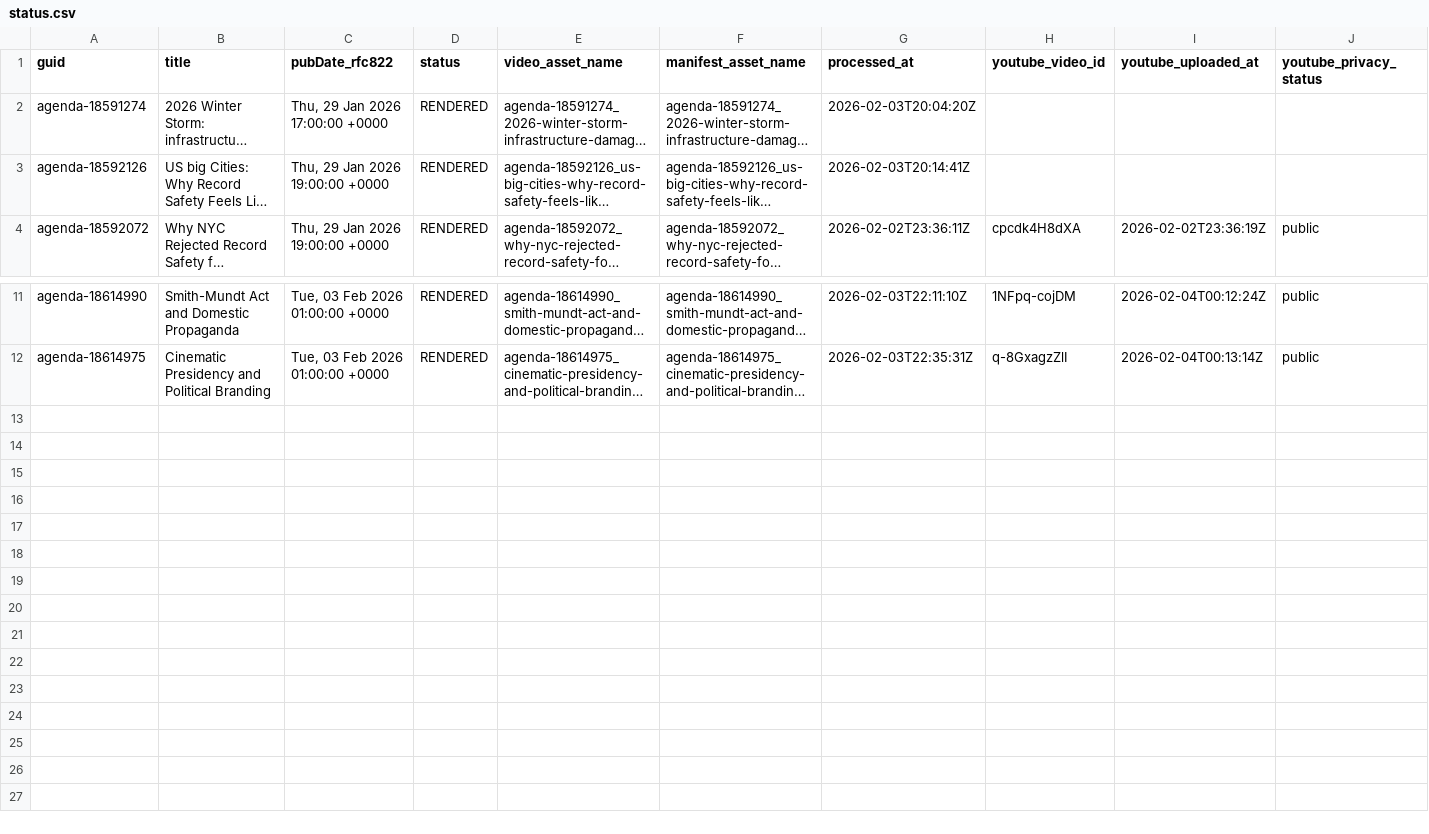
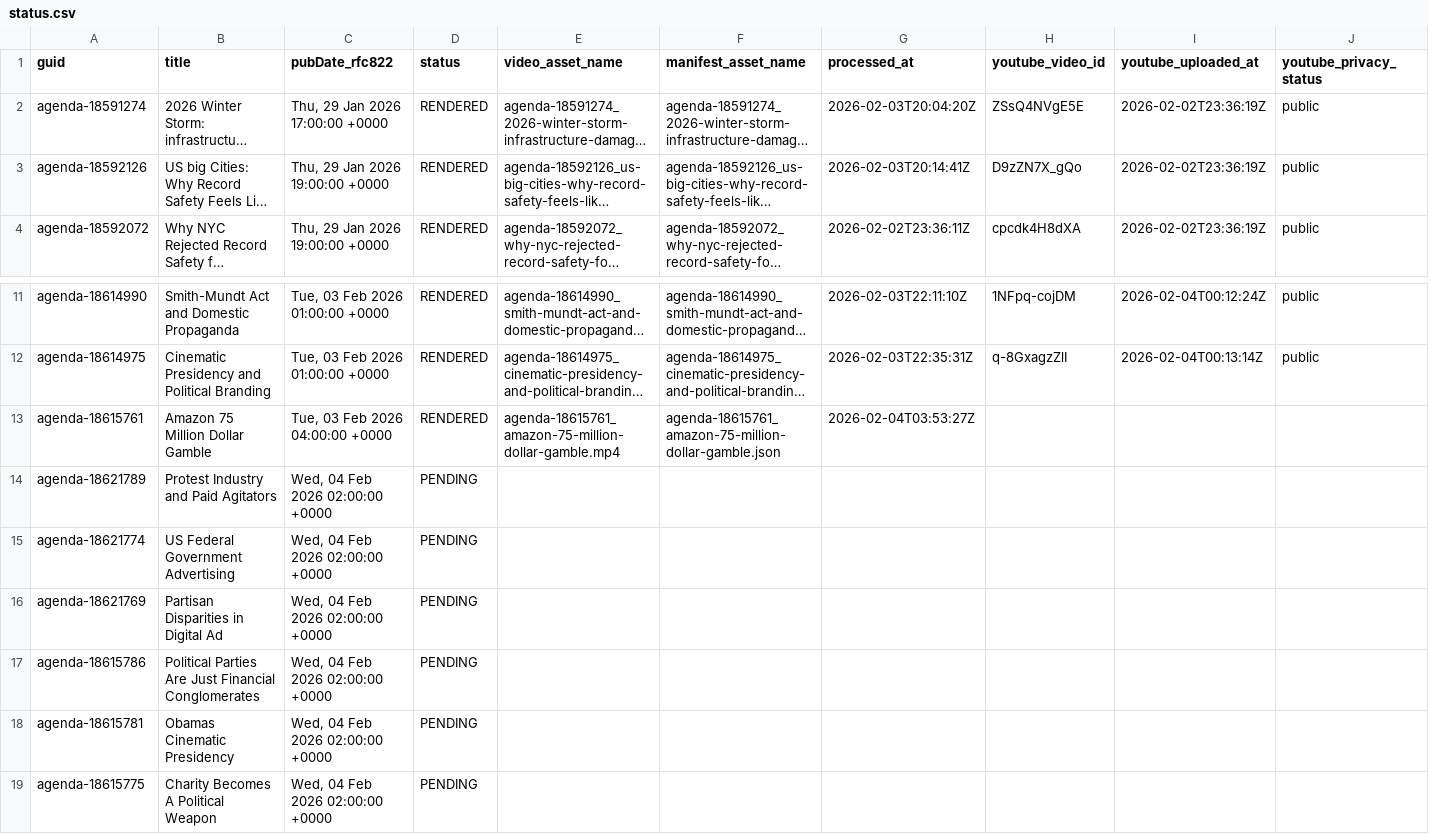
Before and after one commit to agenda-podcast/podcast-archive, a CSV file: data/video-data/status.csv, drawn as a sheet; only a part is shown, gaps mark what is left out; long unchanged cells end in …; the diff names each change by its address in the sheet, - before the commit and + after, or states it on an @@ line.

```diff
--- a/data/video-data/status.csv
+++ b/data/video-data/status.csv
-H2 (youtube_video_id): (empty)
+H2 (youtube_video_id): ZSsQ4NVgE5E
-I2:I3 (youtube_uploaded_at): (empty)
+I2:I3 (youtube_uploaded_at): 2026-02-02T23:36:19Z
-J2:J3 (youtube_privacy_status): (empty)
+J2:J3 (youtube_privacy_status): public
-H3 (youtube_video_id): (empty)
+H3 (youtube_video_id): D9zZN7X_gQo
+row 13: agenda-18615761 | Amazon 75 Million Dollar Gamble | Tue, 03 Feb 2026 04:00:00 +0000 | RENDERED | agenda-18615761_amazon-75-million-dollar-gamble.mp4 | agenda-18615761_amazon-75-million-dollar-gamble.json | 2026-02-04T03:53:27Z
+row 14: agenda-18621789 | Protest Industry and Paid Agitators | Wed, 04 Feb 2026 02:00:00 +0000 | PENDING
+row 15: agenda-18621774 | US Federal Government Advertising | Wed, 04 Feb 2026 02:00:00 +0000 | PENDING
+row 16: agenda-18621769 | Partisan Disparities in Digital Ad | Wed, 04 Feb 2026 02:00:00 +0000 | PENDING
+row 17: agenda-18615786 | Political Parties Are Just Financial Conglomerates | Wed, 04 Feb 2026 02:00:00 +0000 | PENDING
+row 18: agenda-18615781 | Obamas Cinematic Presidency | Wed, 04 Feb 2026 02:00:00 +0000 | PENDING
+row 19: agenda-18615775 | Charity Becomes A Political Weapon | Wed, 04 Feb 2026 02:00:00 +0000 | PENDING
```
Also changed, not shown: 2 other files.
